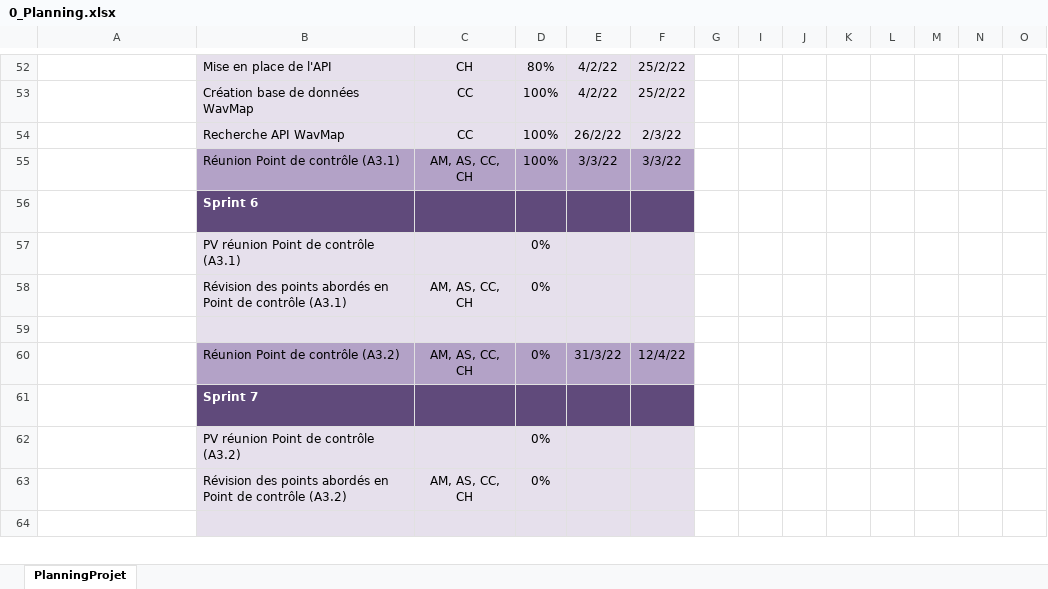
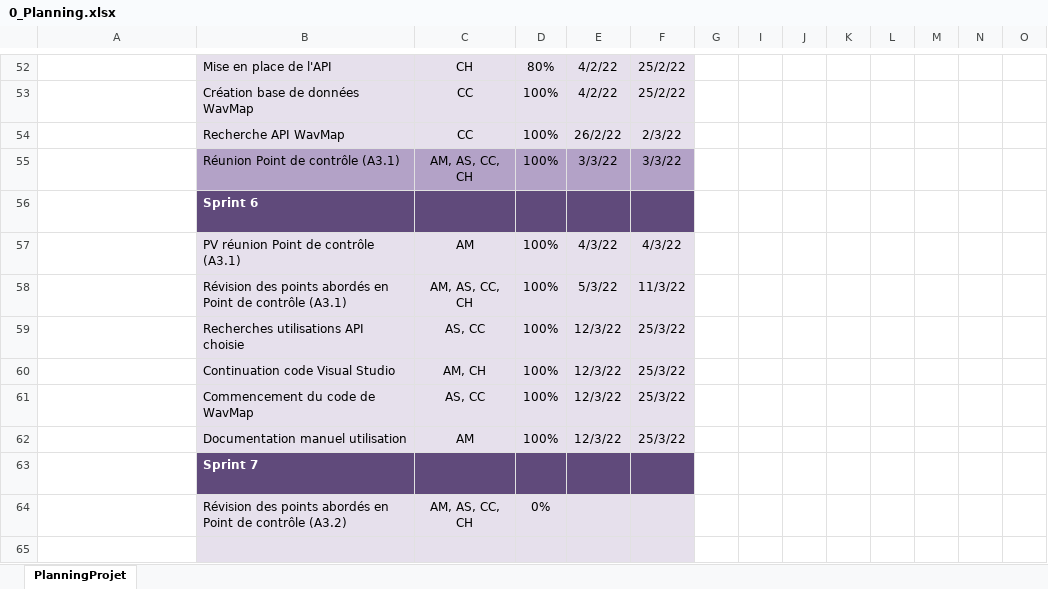
Before and after one commit to ConstantinHrrmn/WavContact, an Excel workbook: Documents/0_Planning.xlsx, sheet PlanningProjet, drawn as a sheet; only a part is shown, gaps mark what is left out; values as stored, in another font and other column widths than the file's, no borders; conditional formats not drawn; removed rows and columns are numbered as before the commit, all else as after; rows hold the shown columns only; the diff covers the shown part only; the diff names each change by its address in the sheet, - before the commit and + after, or states it on an @@ line.

```diff
--- a/Documents/0_Planning.xlsx (sheet PlanningProjet)
+++ b/Documents/0_Planning.xlsx (sheet PlanningProjet)
-C57: (empty)
+C57: AM
-D57:D58: 0%
+D57:D58: 100%
-E57: (empty)
+E57: 4/3/22
-F57: (empty)
+F57: 4/3/22
-E58: (empty)
+E58: 5/3/22
-F58: (empty)
+F58: 11/3/22
-row 59: (empty)
+row 59:  | Recherches utilisations API choisie | AS, CC | 100% | 12/3/22 | 25/3/22
-row 60:  | Réunion Point de contrôle (A3.2) | AM, AS, CC, CH | 0% | 31/3/22 | 12/4/22
+row 60:  | Continuation code Visual Studio | AM, CH | 100% | 12/3/22 | 25/3/22
+row 61:  | Commencement du code de WavMap | AS, CC | 100% | 12/3/22 | 25/3/22
+row 62:  | Documentation manuel utilisation | AM | 100% | 12/3/22 | 25/3/22
-row 62:  | PV réunion Point de contrôle (A3.2) |  | 0%
```
Also changed, not shown: 2 added rows, 2 removed rows and 12 edited cells elsewhere in this sheet, hidden cells, Documents/Scrum/Sprint_backlog.xlsx.
